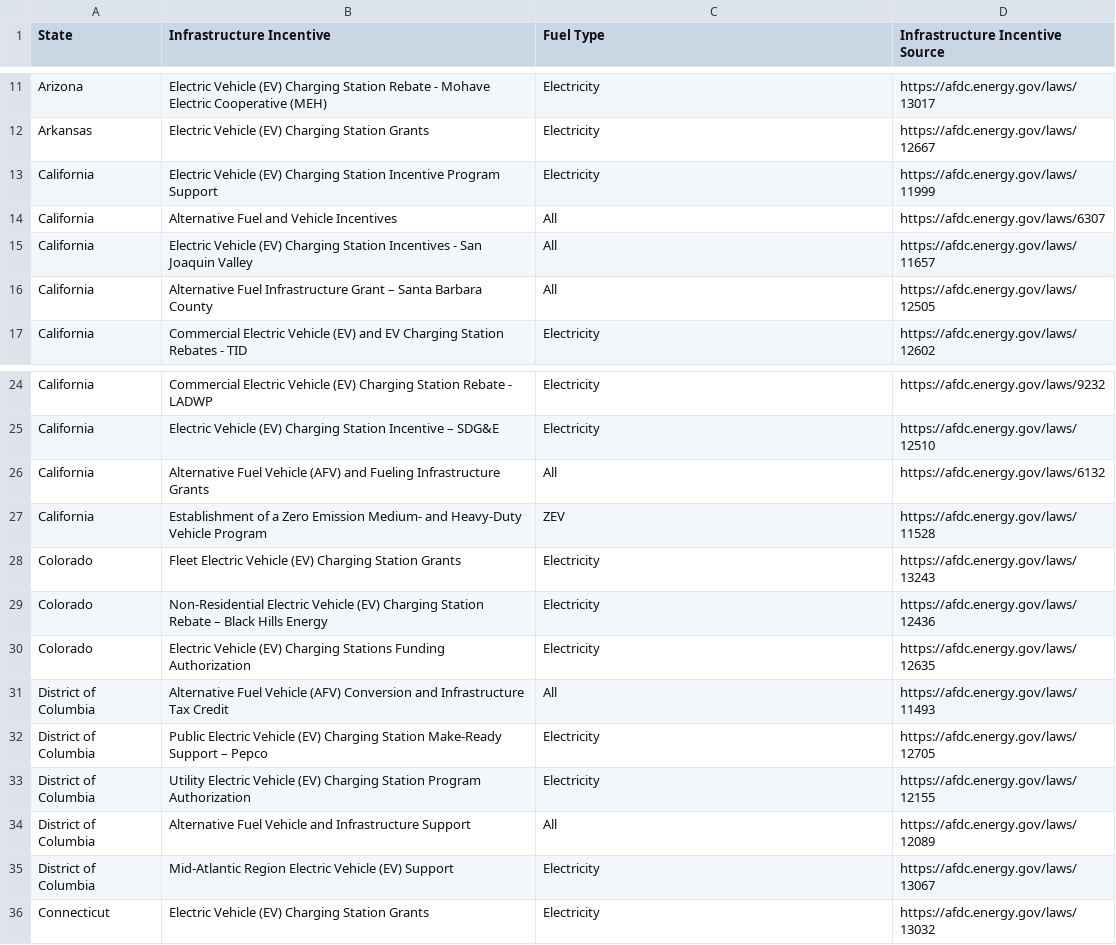
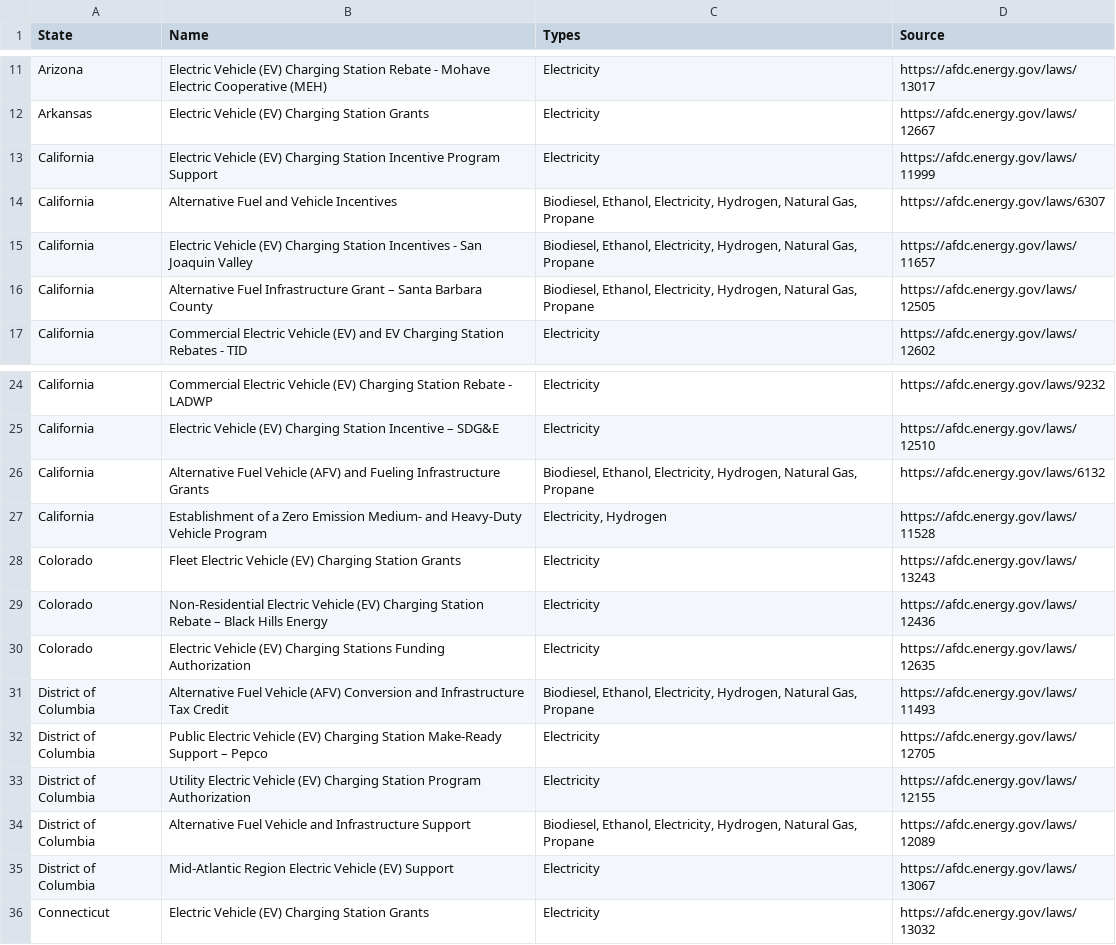
Before and after one commit to mcsc-impact-climate/Geo-FTADS-Analysis, a CSV file: data/incentives_and_regulations/state_level/infrastructure_incentives.csv, drawn as a sheet; only a part is shown, gaps mark what is left out; the diff names each change by its address in the sheet, - before the commit and + after, or states it on an @@ line.

Commit message:
Renamed columns

```diff
--- a/data/incentives_and_regulations/state_level/infrastructure_incentives.csv
+++ b/data/incentives_and_regulations/state_level/infrastructure_incentives.csv
-B1: Infrastructure Incentive
+B1: Name
-C1: Fuel Type
+C1: Types
-D1: Infrastructure Incentive Source
+D1: Source
-C14:C16 (Types): All
+C14:C16 (Types): Biodiesel, Ethanol, Electricity, Hydrogen, Natural Gas, Propane
-C26 (Types): All
+C26 (Types): Biodiesel, Ethanol, Electricity, Hydrogen, Natural Gas, Propane
-C27 (Types): ZEV
+C27 (Types): Electricity, Hydrogen
-C31 (Types): All
+C31 (Types): Biodiesel, Ethanol, Electricity, Hydrogen, Natural Gas, Propane
-C34 (Types): All
+C34 (Types): Biodiesel, Ethanol, Electricity, Hydrogen, Natural Gas, Propane
```
Also changed, not shown: data/incentives_and_regulations/state_level/emissions_incentives.csv, data/incentives_and_regulations/state_level/emissions_regulations.csv, 5 other files.
